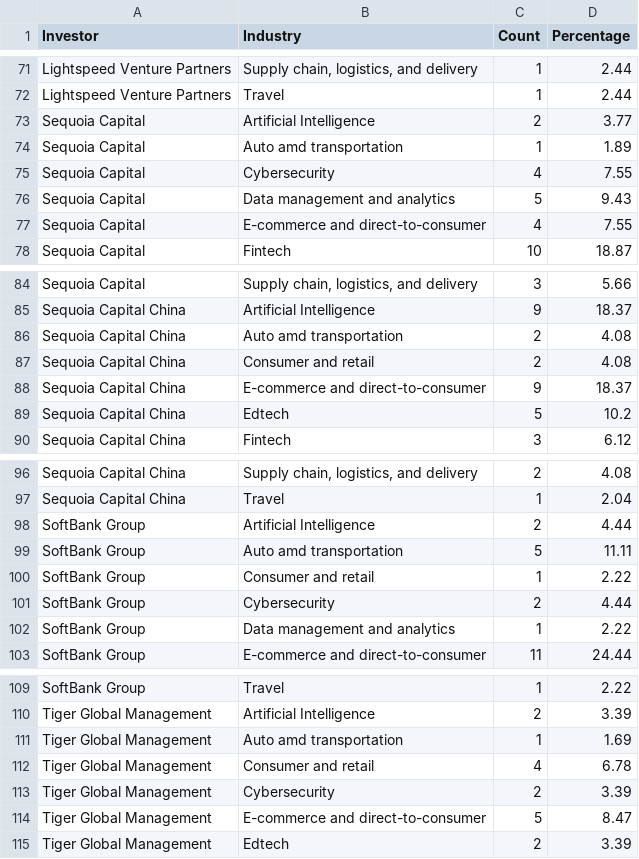
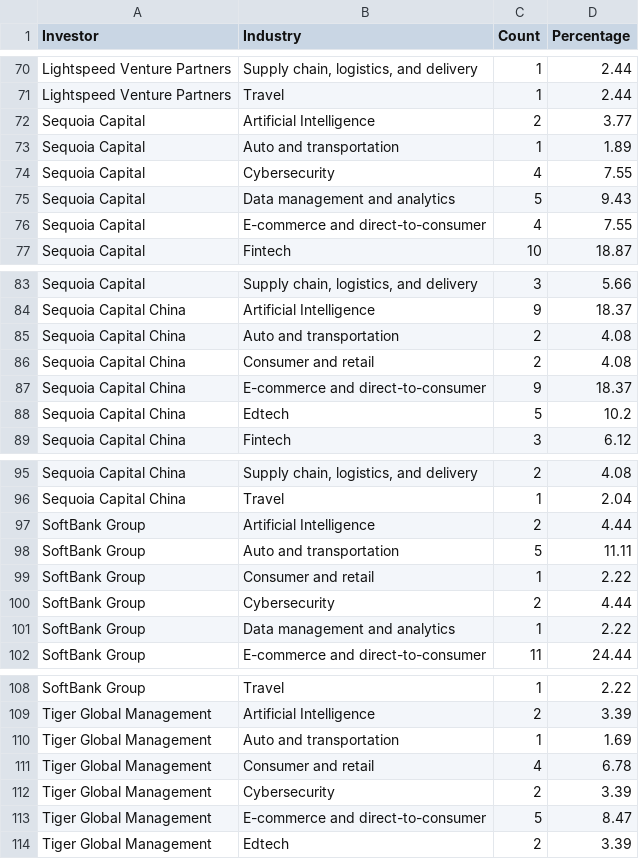
Before and after one commit to hxuanc/FIT3179, a CSV file: DataVis2/data/Bar-Industry.csv, drawn as a sheet; only a part is shown, gaps mark what is left out; the diff covers the shown part only.

```diff
--- a/DataVis2/data/Bar-Industry.csv
+++ b/DataVis2/data/Bar-Industry.csv
@@ -73,3 +72,3 @@ Lightspeed Venture Partners,Travel,1,2.44
 Sequoia Capital,Artificial Intelligence,2,3.77
-Sequoia Capital,Auto amd transportation,1,1.89
+Sequoia Capital,Auto and transportation,1,1.89
 Sequoia Capital,Cybersecurity,4,7.55
@@ -85,3 +84,3 @@ Sequoia Capital,"Supply chain, logistics, and delivery",3,5.66
 Sequoia Capital China,Artificial Intelligence,9,18.37
-Sequoia Capital China,Auto amd transportation,2,4.08
+Sequoia Capital China,Auto and transportation,2,4.08
 Sequoia Capital China,Consumer and retail,2,4.08
@@ -98,3 +97,3 @@ Sequoia Capital China,Travel,1,2.04
 SoftBank Group,Artificial Intelligence,2,4.44
-SoftBank Group,Auto amd transportation,5,11.11
+SoftBank Group,Auto and transportation,5,11.11
 SoftBank Group,Consumer and retail,1,2.22
@@ -110,3 +109,3 @@ SoftBank Group,Travel,1,2.22
 Tiger Global Management,Artificial Intelligence,2,3.39
-Tiger Global Management,Auto amd transportation,1,1.69
+Tiger Global Management,Auto and transportation,1,1.69
 Tiger Global Management,Consumer and retail,4,6.78
```
Also changed, not shown: 1 removed row and 7 edited cells elsewhere in this file.
